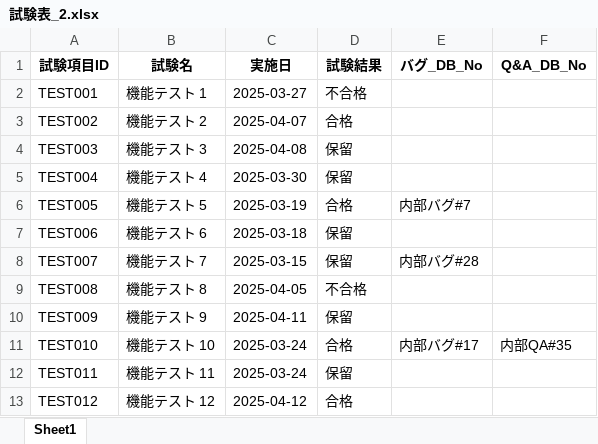
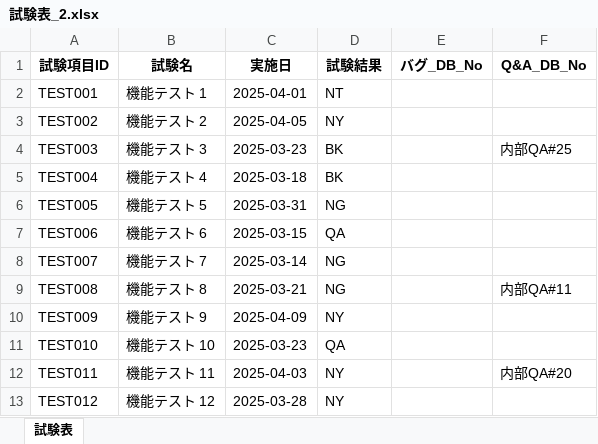
Before and after one commit to POLARIS0027/TMT, an Excel workbook: test_data/試験表_2.xlsx, sheet 試験表, drawn as a sheet; only a part is shown; values as stored, in another font and other column widths than the file's, no borders; the diff covers the shown part only; the diff names each change by its address in the sheet, - before the commit and + after, or states it on an @@ line.

```diff
--- a/test_data/試験表_2.xlsx (sheet 試験表)
+++ b/test_data/試験表_2.xlsx (sheet 試験表)
-sheet tab: Sheet1
+sheet tab: 試験表
-C2 (実施日): 2025-03-27
+C2 (実施日): 2025-04-01
-D2 (試験結果): 不合格
+D2 (試験結果): NT
-C3 (実施日): 2025-04-07
+C3 (実施日): 2025-04-05
-D3 (試験結果): 合格
+D3 (試験結果): NY
-C4 (実施日): 2025-04-08
+C4 (実施日): 2025-03-23
-D4:D5 (試験結果): 保留
+D4:D5 (試験結果): BK
-F4 (Q&A_DB_No): (empty)
+F4 (Q&A_DB_No): 内部QA#25
-C5 (実施日): 2025-03-30
+C5 (実施日): 2025-03-18
-C6 (実施日): 2025-03-19
+C6 (実施日): 2025-03-31
-D6 (試験結果): 合格
+D6 (試験結果): NG
-E6 (バグ_DB_No): 内部バグ#7
+E6 (バグ_DB_No): (empty)
-C7 (実施日): 2025-03-18
+C7 (実施日): 2025-03-15
-D7 (試験結果): 保留
+D7 (試験結果): QA
-C8 (実施日): 2025-03-15
+C8 (実施日): 2025-03-14
-D8 (試験結果): 保留
+D8 (試験結果): NG
-E8 (バグ_DB_No): 内部バグ#28
+E8 (バグ_DB_No): (empty)
-C9 (実施日): 2025-04-05
+C9 (実施日): 2025-03-21
-D9 (試験結果): 不合格
+D9 (試験結果): NG
-F9 (Q&A_DB_No): (empty)
+F9 (Q&A_DB_No): 内部QA#11
-C10 (実施日): 2025-04-11
+C10 (実施日): 2025-04-09
-D10 (試験結果): 保留
+D10 (試験結果): NY
-C11 (実施日): 2025-03-24
+C11 (実施日): 2025-03-23
-D11 (試験結果): 合格
+D11 (試験結果): QA
-E11 (バグ_DB_No): 内部バグ#17
+E11 (バグ_DB_No): (empty)
-F11 (Q&A_DB_No): 内部QA#35
+F11 (Q&A_DB_No): (empty)
-C12 (実施日): 2025-03-24
+C12 (実施日): 2025-04-03
-D12 (試験結果): 保留
+D12 (試験結果): NY
-F12 (Q&A_DB_No): (empty)
+F12 (Q&A_DB_No): 内部QA#20
-C13 (実施日): 2025-04-12
+C13 (実施日): 2025-03-28
-D13 (試験結果): 合格
+D13 (試験結果): NY
```
Also changed, not shown: 115 edited cells elsewhere in this sheet, test_data/内部QAリスト.xlsx, test_data/内部バグリスト.xlsx, 10 other files.
